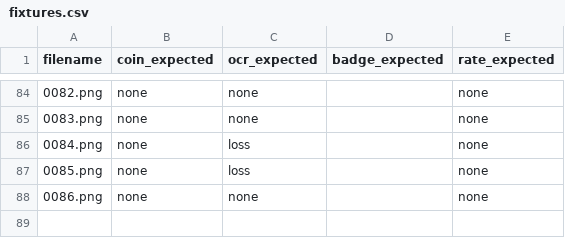
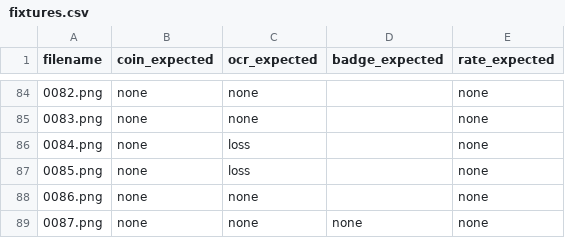
Before and after one commit to garasubo/duel-tools, a CSV file: src/capture/fixtures.csv, drawn as a sheet; only a part is shown, gaps mark what is left out; the diff names each change by its address in the sheet, - before the commit and + after, or states it on an @@ line.

```diff
--- a/src/capture/fixtures.csv
+++ b/src/capture/fixtures.csv
+row 89: 0087.png | none | none | none | none
```
Also changed, not shown: 3 other files.
